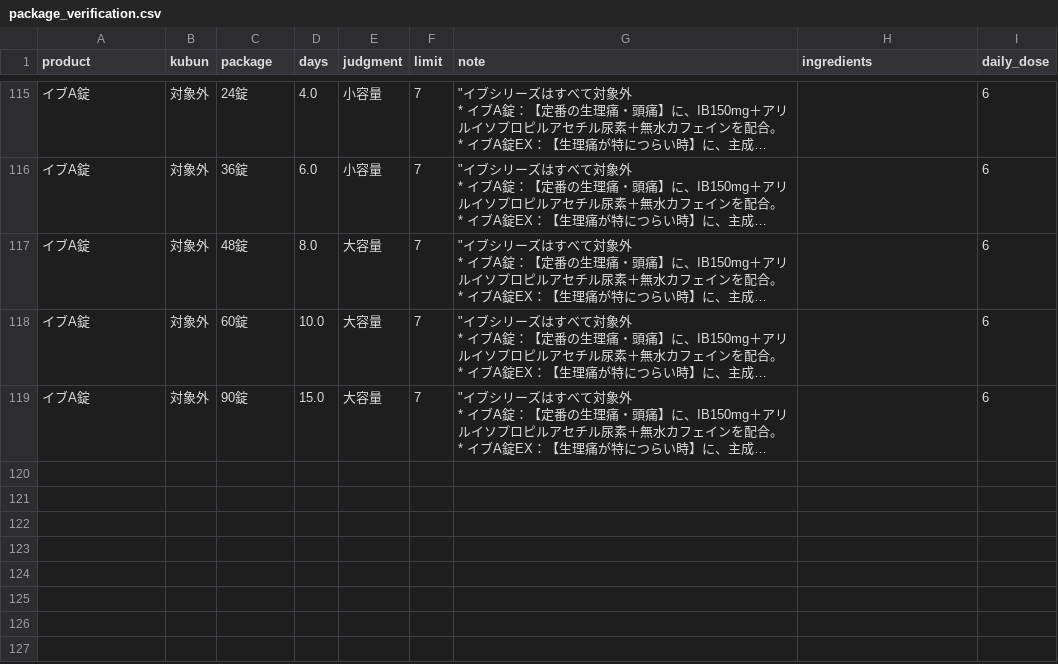
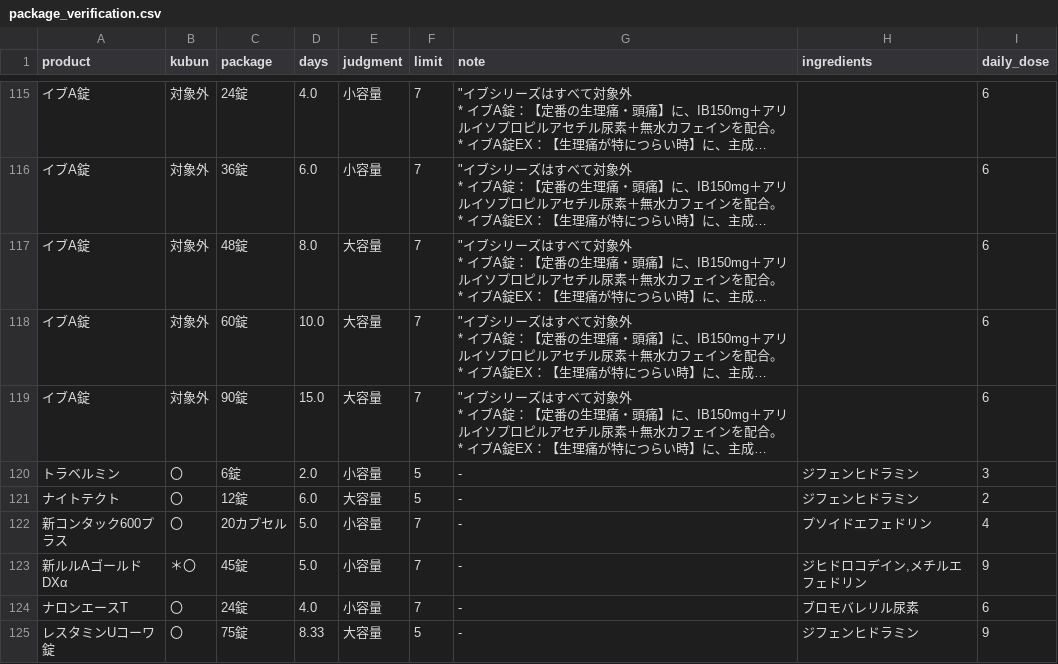
Before and after one commit to AimSoaringHaiku/pharma-gatekeeper, a CSV file: package_verification.csv, drawn as a sheet; only a part is shown, gaps mark what is left out; long unchanged cells end in …; the diff names each change by its address in the sheet, - before the commit and + after, or states it on an @@ line.

```diff
--- a/package_verification.csv
+++ b/package_verification.csv
+row 120: トラベルミン | 〇 | 6錠 | 2.0 | 小容量 | 5 | - | ジフェンヒドラミン | 3
+row 121: ナイトテクト | 〇 | 12錠 | 6.0 | 大容量 | 5 | - | ジフェンヒドラミン | 2
+row 122: 新コンタック600プラス | 〇 | 20カプセル | 5.0 | 小容量 | 7 | - | プソイドエフェドリン | 4
+row 123: 新ルルAゴールドDXα | ＊〇 | 45錠 | 5.0 | 小容量 | 7 | - | ジヒドロコデイン,メチルエフェドリン | 9
+row 124: ナロンエースT | 〇 | 24錠 | 4.0 | 小容量 | 7 | - | ブロモバレリル尿素 | 6
+row 125: レスタミンUコーワ錠 | 〇 | 75錠 | 8.33 | 大容量 | 5 | - | ジフェンヒドラミン | 9
```
Also changed, not shown: 6 other files.
